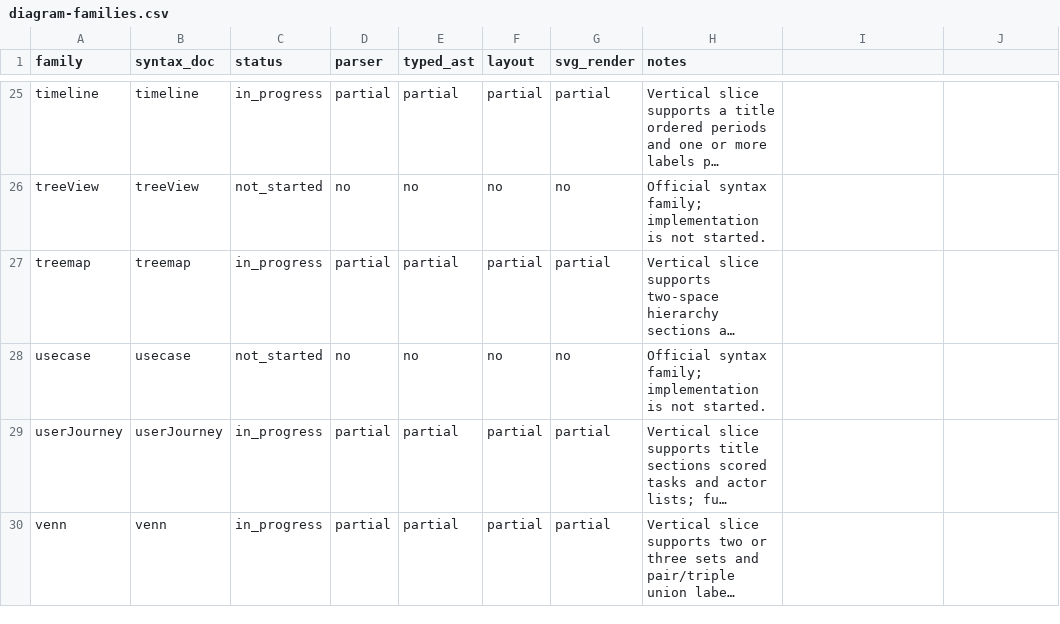
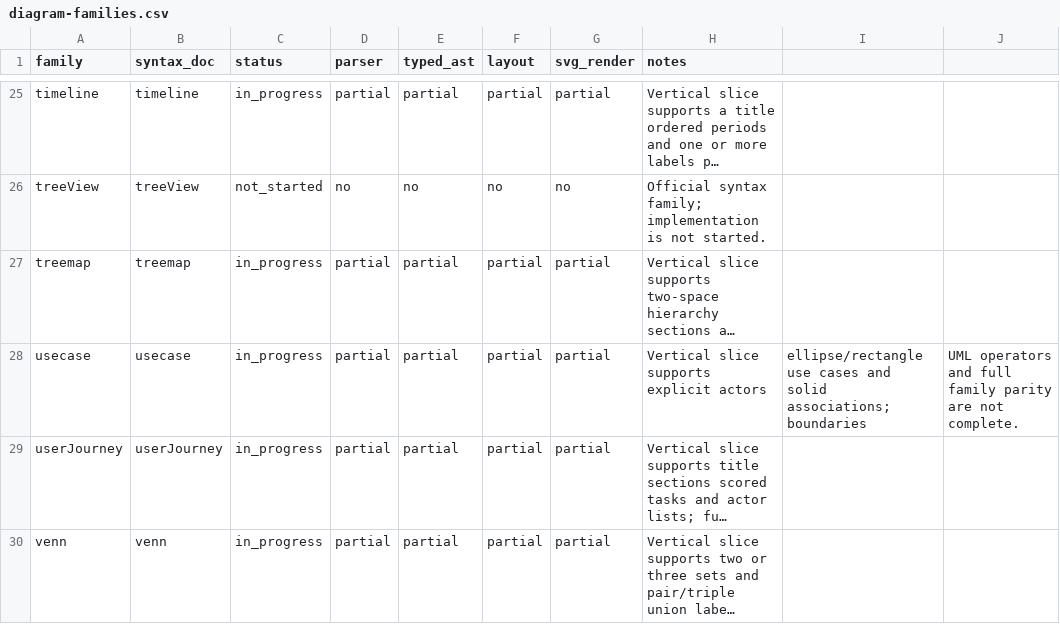
Before and after one commit to botiverse/mermaid-native, a CSV file: compatibility/diagram-families.csv, drawn as a sheet; only a part is shown, gaps mark what is left out; long unchanged cells end in …; the diff names each change by its address in the sheet, - before the commit and + after, or states it on an @@ line.

Commit message:
feat(parser): add usecase diagram slice (#30)
Signed-off-by: Mahua <mahua@mail.build>
Co-authored-by: Mahua <mahua@mail.build>

```diff
--- a/compatibility/diagram-families.csv
+++ b/compatibility/diagram-families.csv
-C28 (status): not_started
+C28 (status): in_progress
-D28 (parser): no
+D28 (parser): partial
-E28 (typed_ast): no
+E28 (typed_ast): partial
-F28 (layout): no
+F28 (layout): partial
-G28 (svg_render): no
+G28 (svg_render): partial
-H28 (notes): Official syntax family; implementation is not started.
+H28 (notes): Vertical slice supports explicit actors
-I28: (empty)
+I28: ellipse/rectangle use cases and solid associations; boundaries
-J28: (empty)
+J28: UML operators and full family parity are not complete.
```
Also changed, not shown: 8 other files.
